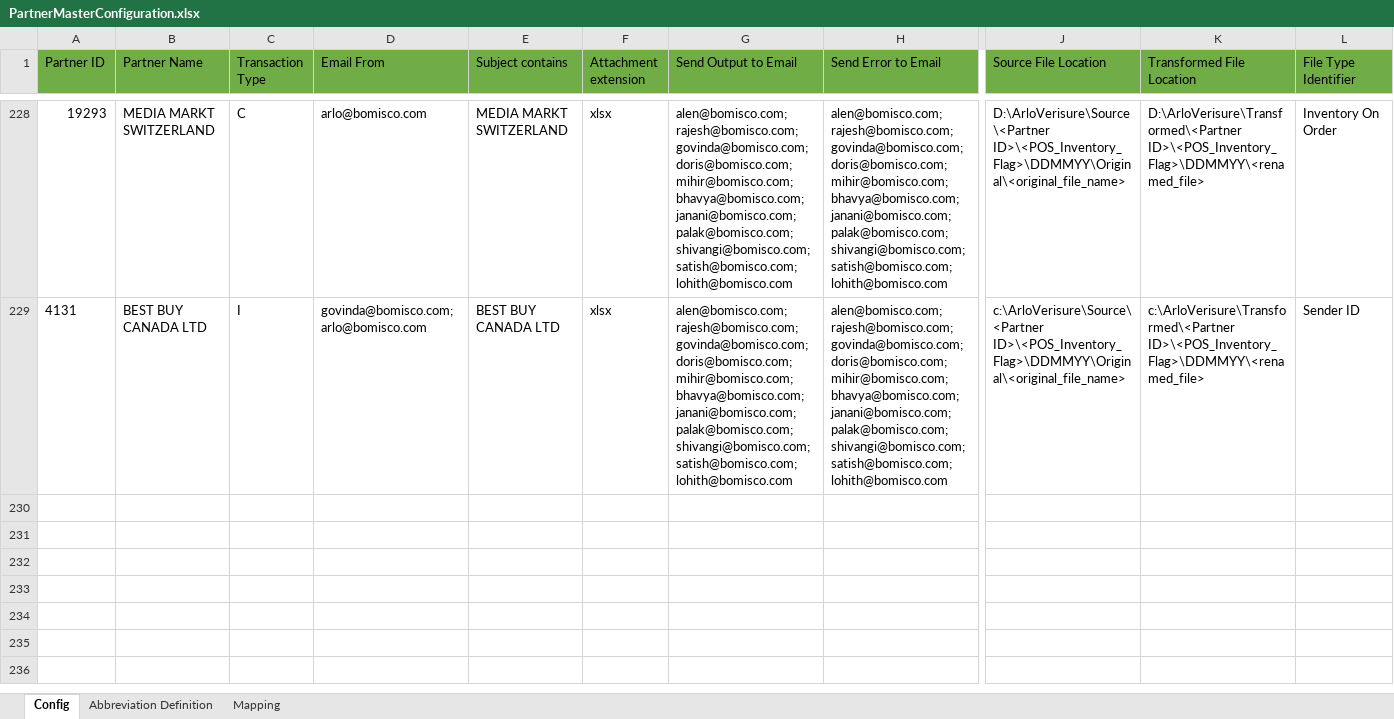
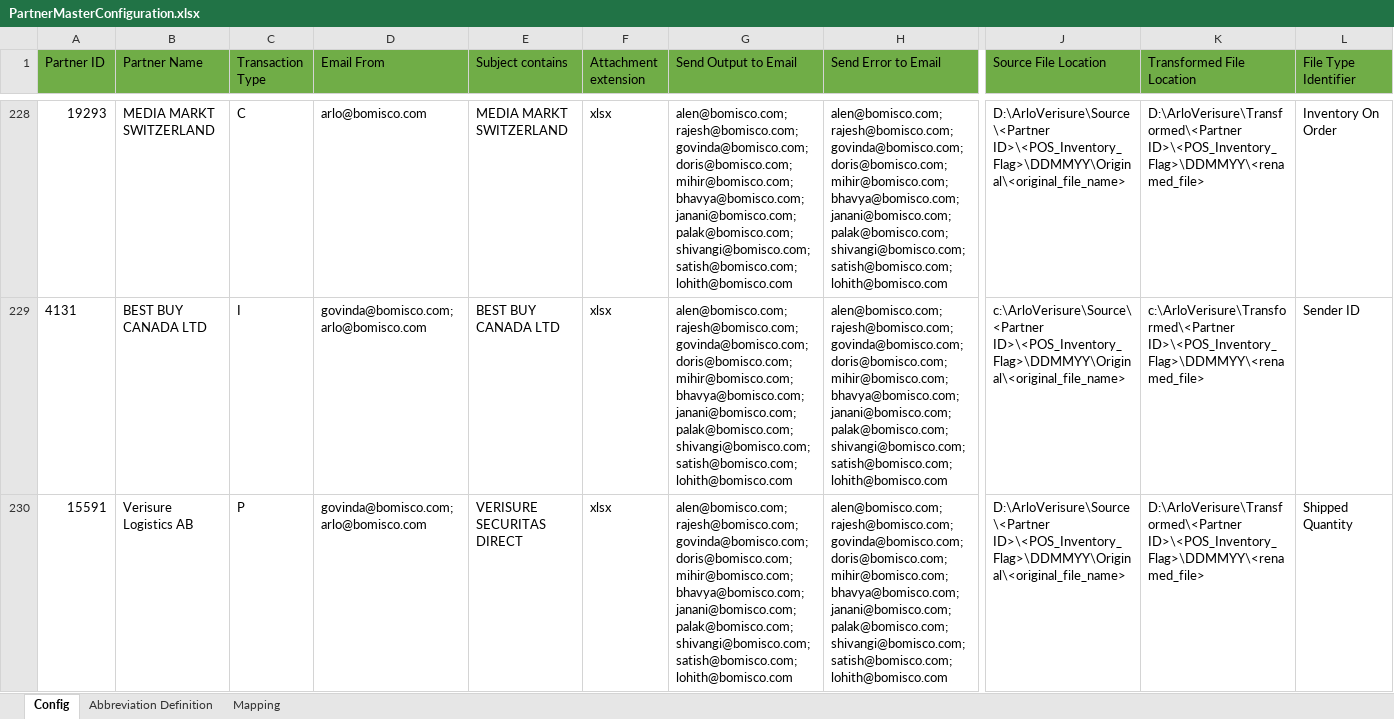
Before and after one commit to alernkn247/PartnerConfiguration, an Excel workbook: PartnerMasterConfiguration.xlsx, sheet Config, drawn as a sheet; only a part is shown, gaps mark what is left out; values as stored, in another font and other column widths than the file's, no borders; conditional formats not drawn; rows hold the shown columns only; the diff names each change by its address in the sheet, - before the commit and + after, or states it on an @@ line.

```diff
--- a/PartnerMasterConfiguration.xlsx (sheet Config)
+++ b/PartnerMasterConfiguration.xlsx (sheet Config)
+row 230: 15591 | Verisure Logistics AB | P | govinda@bomisco.com;arlo@bomisco.com | VERISURE SECURITAS DIRECT | xlsx | alen@bomisco.com;rajesh@bomisco.com;govinda@bomisco.com;doris@bomisco.com;mihir@bomisco.com;bhavya@bomisco.com;janani@bomisco.com;palak@bomisco.com;shivangi@bomisco.com;satish@bomisco.com;lohith@bomisco.com | alen@bomisco.com;rajesh@bomisco.com;govinda@bomisco.com;doris@bomisco.com;mihir@bomisco.com;bhavya@bomisco.com;janani@bomisco.com;palak@bomisco.com;shivangi@bomisco.com;satish@bomisco.com;lohith@bomisco.com | D:\ArloVerisure\Source\<Partner ID>\<POS_Inventory_Flag>\DDMMYY\Original\<original_file_name> | D:\ArloVerisure\Transformed\<Partner ID>\<POS_Inventory_Flag>\DDMMYY\<renamed_file> | Shipped Quantity
```
Also changed, not shown: sheet Mapping.
